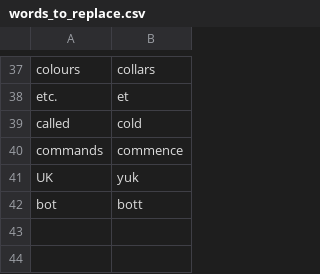
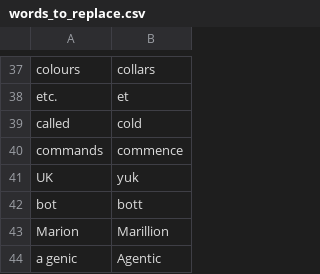
Before and after one commit to Mark-Phillipson/community, a CSV file: settings/words_to_replace.csv, drawn as a sheet; only a part is shown, gaps mark what is left out.

Commit message:
Update vocabulary list and words to replace; add new entries for Iran, Marion, and Agentic

```diff
--- a/settings/words_to_replace.csv
+++ b/settings/words_to_replace.csv
@@ -42 +42,3 @@ UK,yuk
 bot,bott
+Marion,Marillion
+a genic, Agentic
```
Also changed, not shown: 1 other file.
